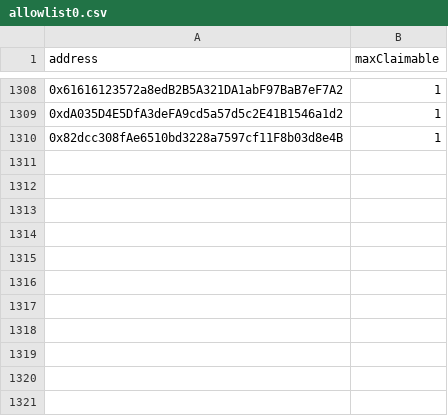
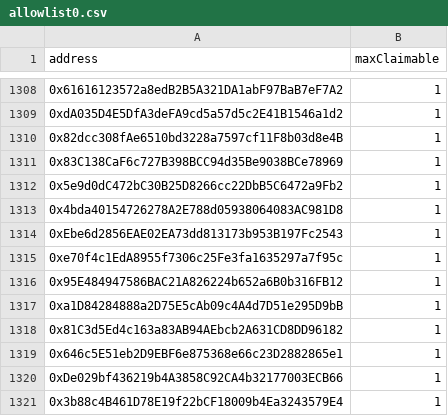
Before and after one commit to NewGameJay/dtccg, a CSV file: allowlist0.csv, drawn as a sheet; only a part is shown, gaps mark what is left out; the diff names each change by its address in the sheet, - before the commit and + after, or states it on an @@ line.

```diff
--- a/allowlist0.csv
+++ b/allowlist0.csv
+row 1311: 0x83C138CaF6c727B398BCC94d35Be9038BCe78969 | 1
+row 1312: 0x5e9d0dC472bC30B25D8266cc22DbB5C6472a9Fb2 | 1
+row 1313: 0x4bda40154726278A2E788d05938064083AC981D8 | 1
+row 1314: 0xEbe6d2856EAE02EA73dd813173b953B197Fc2543 | 1
+row 1315: 0xe70f4c1EdA8955f7306c25Fe3fa1635297a7f95c | 1
+row 1316: 0x95E484947586BAC21A826224b652a6B0b316FB12 | 1
+row 1317: 0xa1D84284888a2D75E5cAb09c4A4d7D51e295D9bB | 1
+row 1318: 0x81C3d5Ed4c163a83AB94AEbcb2A631CD8DD96182 | 1
+row 1319: 0x646c5E51eb2D9EBF6e875368e66c23D2882865e1 | 1
+row 1320: 0xDe029bf436219b4A3858C92CA4b32177003ECB66 | 1
+row 1321: 0x3b88c4B461D78E19f22bCF18009b4Ea3243579E4 | 1
```
Also changed, not shown: allowlist1.csv, public/allowlist0.csv, 1 other file.
